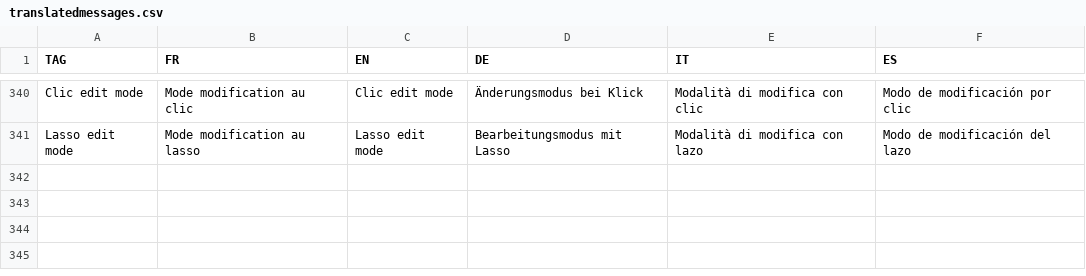
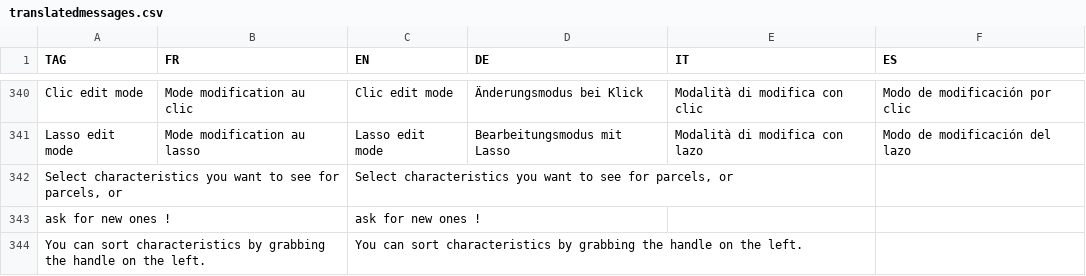
Before and after one commit to hyperplanning/hyperassets, a CSV file: translatedmessages.csv, drawn as a sheet; only a part is shown, gaps mark what is left out.

Commit message:
Update translatedmessages.csv

```diff
--- a/translatedmessages.csv
+++ b/translatedmessages.csv
@@ -341 +341,4 @@ Clic edit mode,Mode modification au clic,Clic edit mode,Änderungsmodus bei Klic
 Lasso edit mode,Mode modification au lasso,Lasso edit mode,Bearbeitungsmodus mit Lasso,Modalità di modifica con lazo,Modo de modificación del lazo
+"Select characteristics you want to see for parcels, or",,"Select characteristics you want to see for parcels, or",,,
+ask for new ones !,,ask for new ones !,,,
+You can sort characteristics by grabbing the handle on the left.,,You can sort characteristics by grabbing the handle on the left.,,,
```
